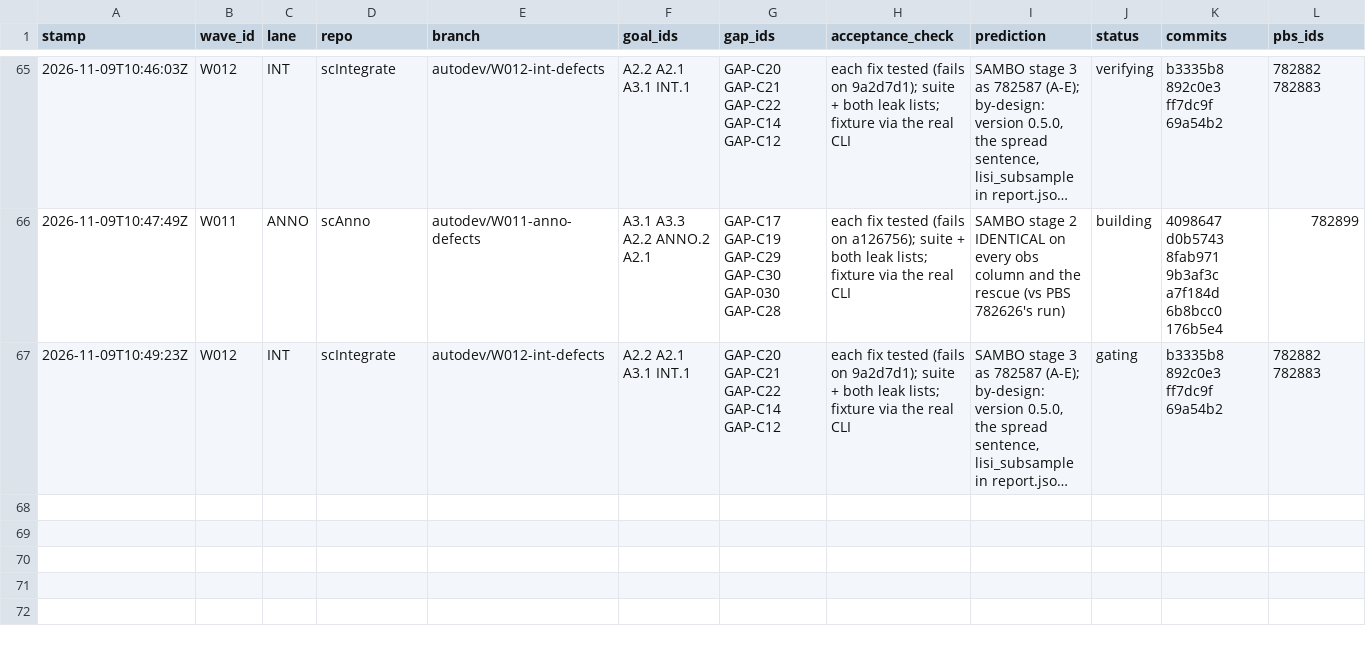
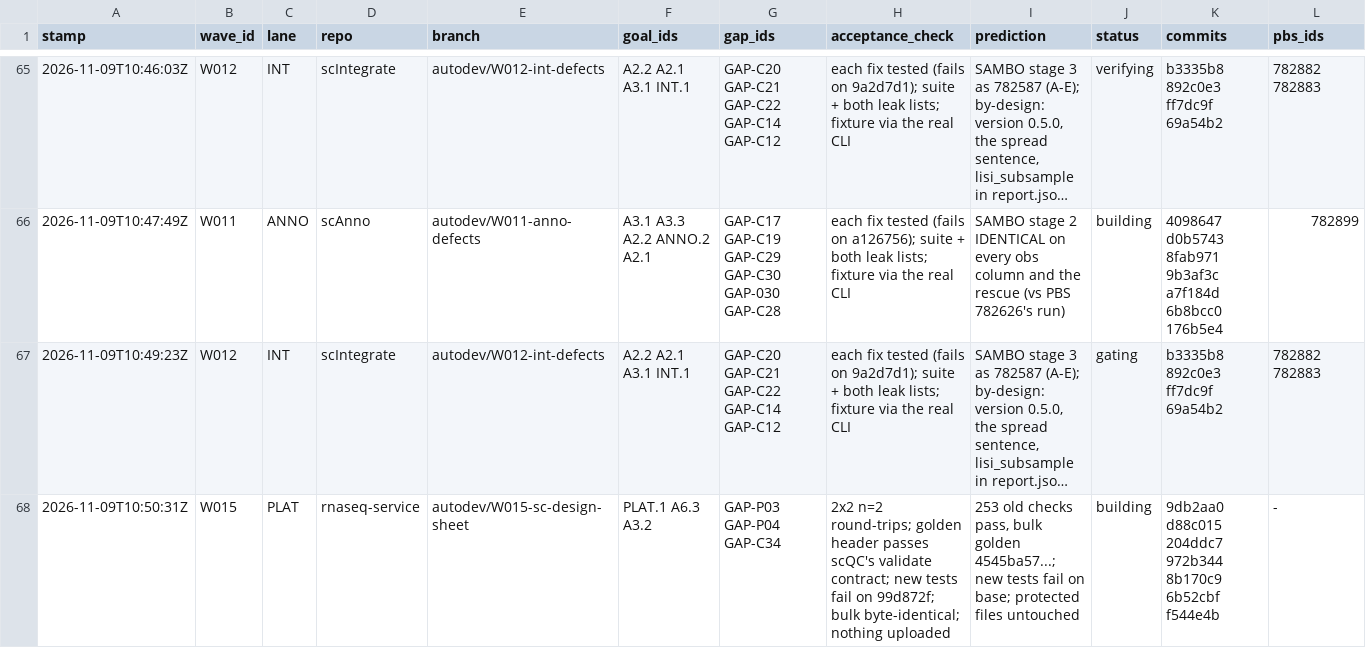
Before and after one commit to JiaenLin/single-cell-harness, a TSV file: autodev/ledger/waves.tsv, drawn as a sheet; only a part is shown, gaps mark what is left out; long unchanged cells end in …; rows hold the shown columns only; the diff names each change by its address in the sheet, - before the commit and + after, or states it on an @@ line.

```diff
--- a/autodev/ledger/waves.tsv
+++ b/autodev/ledger/waves.tsv
+row 68: 2026-11-09T10:50:31Z | W015 | PLAT | rnaseq-service | autodev/W015-sc-design-sheet | PLAT.1 A6.3 A3.2 | GAP-P03 GAP-P04 GAP-C34 | 2x2 n=2 round-trips; golden header passes scQC's validate contract; new tests fail on 99d872f; bulk byte-identical; nothing uploaded | 253 old checks pass, bulk golden 4545ba57...; new tests fail on base; protected files untouched | building | 9db2aa0 d88c015 204ddc7 972b344 8b170c9 6b52cbf f544e4b | -
```
Also changed, not shown: autodev/ledger/gaps.tsv, 2 other files.
